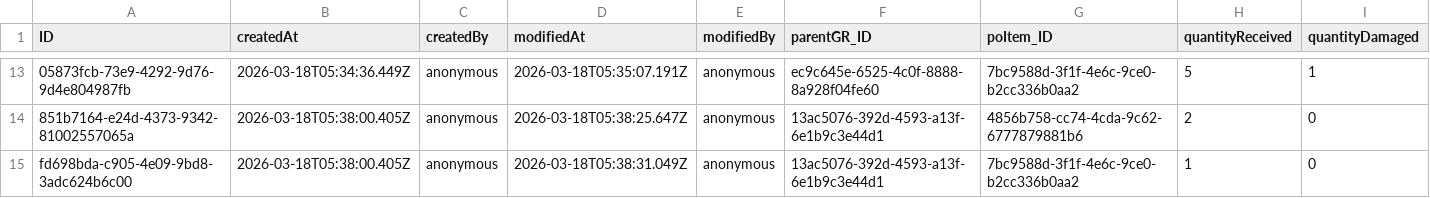
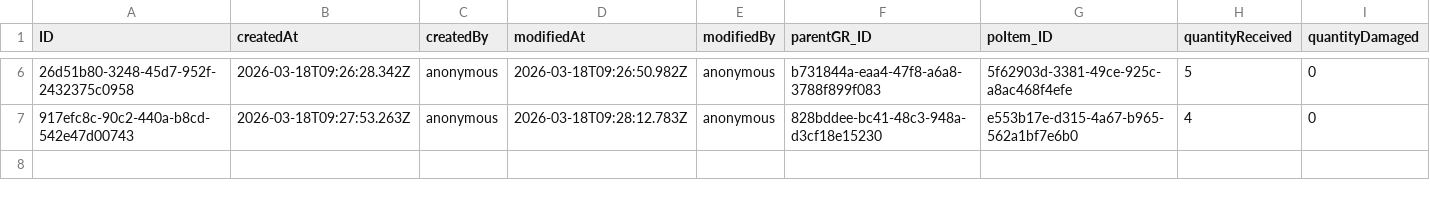
Before and after one commit to Shobhitha-Bhat/Retail_Inventory_And_Billing_Mgmt_System-V2-, a CSV file: db/data/my.retailshop.GRItems.csv, drawn as a sheet; only a part is shown, gaps mark what is left out; removed rows and columns are numbered as before the commit, all else as after; rows hold the shown columns only; the diff covers the shown part only; the diff names each change by its address in the sheet, - before the commit and + after, or states it on an @@ line.

Commit message:
POItems-ItemsYetToReceive, ApproveGR- Inspection Check

```diff
--- a/db/data/my.retailshop.GRItems.csv
+++ b/db/data/my.retailshop.GRItems.csv
-A6 (ID): 05873fcb-73e9-4292-9d76-9d4e804987fb
+A6 (ID): 26d51b80-3248-45d7-952f-2432375c0958
-B6 (createdAt): 2026-03-18T05:34:36.449Z
+B6 (createdAt): 2026-03-18T09:26:28.342Z
-D6 (modifiedAt): 2026-03-18T05:35:07.191Z
+D6 (modifiedAt): 2026-03-18T09:26:50.982Z
-F6 (parentGR_ID): ec9c645e-6525-4c0f-8888-8a928f04fe60
+F6 (parentGR_ID): b731844a-eaa4-47f8-a6a8-3788f899f083
-G6 (poItem_ID): 7bc9588d-3f1f-4e6c-9ce0-b2cc336b0aa2
+G6 (poItem_ID): 5f62903d-3381-49ce-925c-a8ac468f4efe
-I6 (quantityDamaged): 1
+I6 (quantityDamaged): 0
-row 14: 851b7164-e24d-4373-9342-81002557065a | 2026-03-18T05:38:00.405Z | anonymous | 2026-03-18T05:38:25.647Z | anonymous | 13ac5076-392d-4593-a13f-6e1b9c3e44d1 | 4856b758-cc74-4cda-9c62-6777879881b6 | 2 | 0
-A7 (ID): fd698bda-c905-4e09-9bd8-3adc624b6c00
+A7 (ID): 917efc8c-90c2-440a-b8cd-542e47d00743
-B7 (createdAt): 2026-03-18T05:38:00.405Z
+B7 (createdAt): 2026-03-18T09:27:53.263Z
-D7 (modifiedAt): 2026-03-18T05:38:31.049Z
+D7 (modifiedAt): 2026-03-18T09:28:12.783Z
-F7 (parentGR_ID): 13ac5076-392d-4593-a13f-6e1b9c3e44d1
+F7 (parentGR_ID): 828bddee-bc41-48c3-948a-d3cf18e15230
-G7 (poItem_ID): 7bc9588d-3f1f-4e6c-9ce0-b2cc336b0aa2
+G7 (poItem_ID): e553b17e-d315-4a67-b965-562a1bf7e6b0
-H7 (quantityReceived): 1
+H7 (quantityReceived): 4
```
Also changed, not shown: 7 removed rows and 22 edited cells elsewhere in this file, db/data/my.retailshop.DistributorOrderItems.csv, db/data/my.retailshop.GR.csv, 7 other files.
